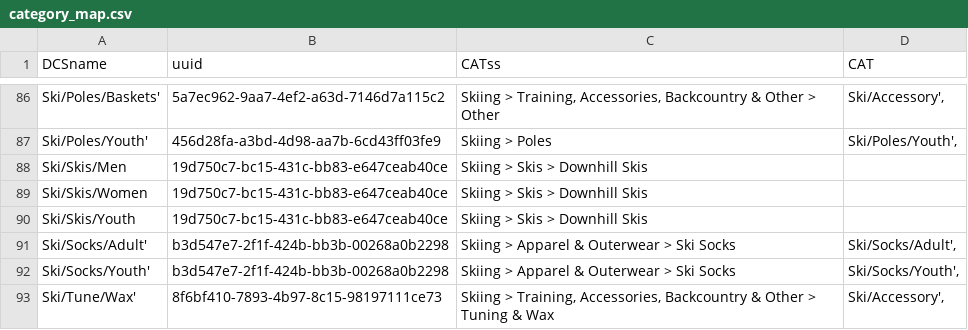
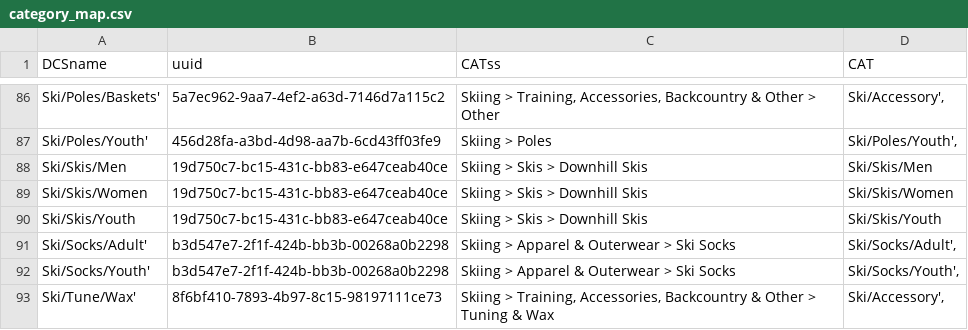
Before and after one commit to hillcrestSports/sidelineSwapAPI, a CSV file: category_map.csv, drawn as a sheet; only a part is shown, gaps mark what is left out.

```diff
--- a/category_map.csv
+++ b/category_map.csv
@@ -87,5 +87,5 @@ Ski/Poles/Baskets',5a7ec962-9aa7-4ef2-a63d-7146d7a115c2,"Skiing > Training, Acce
 Ski/Poles/Youth',456d28fa-a3bd-4d98-aa7b-6cd43ff03fe9,Skiing > Poles,"Ski/Poles/Youth',"
-Ski/Skis/Men,19d750c7-bc15-431c-bb83-e647ceab40ce,Skiing > Skis > Downhill Skis,
-Ski/Skis/Women,19d750c7-bc15-431c-bb83-e647ceab40ce,Skiing > Skis > Downhill Skis,
-Ski/Skis/Youth,19d750c7-bc15-431c-bb83-e647ceab40ce,Skiing > Skis > Downhill Skis,
+Ski/Skis/Men,19d750c7-bc15-431c-bb83-e647ceab40ce,Skiing > Skis > Downhill Skis,Ski/Skis/Men
+Ski/Skis/Women,19d750c7-bc15-431c-bb83-e647ceab40ce,Skiing > Skis > Downhill Skis,Ski/Skis/Women
+Ski/Skis/Youth,19d750c7-bc15-431c-bb83-e647ceab40ce,Skiing > Skis > Downhill Skis,Ski/Skis/Youth
 Ski/Socks/Adult',b3d547e7-2f1f-424b-bb3b-00268a0b2298,Skiing > Apparel & Outerwear > Ski Socks,"Ski/Socks/Adult',"
```
Also changed, not shown: 3 other files.
